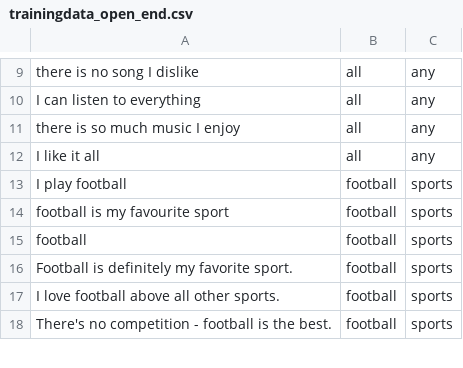
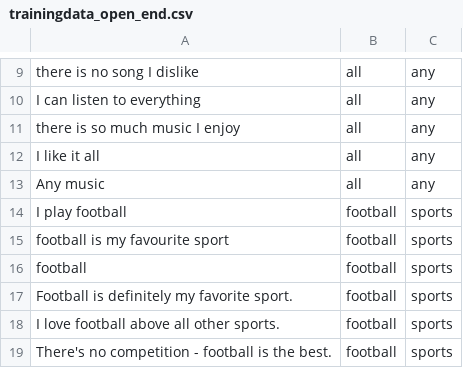
Before and after one commit to RoelHeijden/KletsBot, a CSV file: nn_pipeline/data/trainingdata_open_end.csv, drawn as a sheet; only a part is shown, gaps mark what is left out.

```diff
--- a/nn_pipeline/data/trainingdata_open_end.csv
+++ b/nn_pipeline/data/trainingdata_open_end.csv
@@ -12,2 +12,3 @@ there is so much music I enjoy,all,any
 I like it all,all,any
+Any music,all,any
 I play football,football,sports
```
Also changed, not shown: 4 other files.
